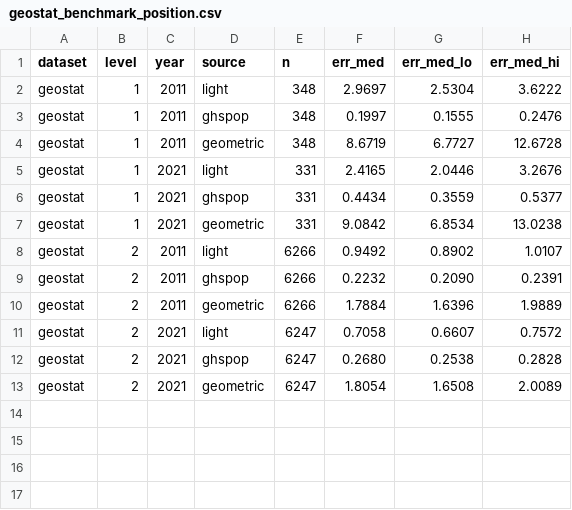
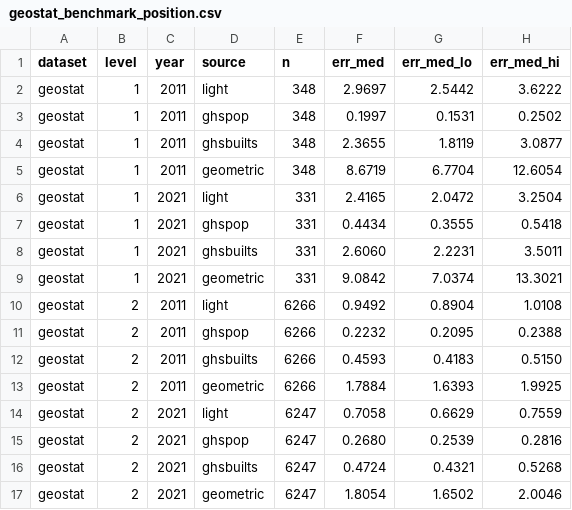
Before and after one commit to ohall2/world-population-centroids, a CSV file: docs/extended/geostat_benchmark_position.csv, drawn as a sheet.

```diff
--- a/docs/extended/geostat_benchmark_position.csv
+++ b/docs/extended/geostat_benchmark_position.csv
@@ -1,13 +1,17 @@
 dataset,level,year,source,n,err_med,err_med_lo,err_med_hi
-geostat,1,2011,light,348,2.9697,2.5304,3.6222
-geostat,1,2011,ghspop,348,0.1997,0.1555,0.2476
-geostat,1,2011,geometric,348,8.6719,6.7727,12.6728
-geostat,1,2021,light,331,2.4165,2.0446,3.2676
-geostat,1,2021,ghspop,331,0.4434,0.3559,0.5377
-geostat,1,2021,geometric,331,9.0842,6.8534,13.0238
-geostat,2,2011,light,6266,0.9492,0.8902,1.0107
-geostat,2,2011,ghspop,6266,0.2232,0.2090,0.2391
-geostat,2,2011,geometric,6266,1.7884,1.6396,1.9889
-geostat,2,2021,light,6247,0.7058,0.6607,0.7572
-geostat,2,2021,ghspop,6247,0.2680,0.2538,0.2828
-geostat,2,2021,geometric,6247,1.8054,1.6508,2.0089
+geostat,1,2011,light,348,2.9697,2.5442,3.6222
+geostat,1,2011,ghspop,348,0.1997,0.1531,0.2502
+geostat,1,2011,ghsbuilts,348,2.3655,1.8119,3.0877
+geostat,1,2011,geometric,348,8.6719,6.7704,12.6054
+geostat,1,2021,light,331,2.4165,2.0472,3.2504
+geostat,1,2021,ghspop,331,0.4434,0.3555,0.5418
+geostat,1,2021,ghsbuilts,331,2.6060,2.2231,3.5011
+geostat,1,2021,geometric,331,9.0842,7.0374,13.3021
+geostat,2,2011,light,6266,0.9492,0.8904,1.0108
+geostat,2,2011,ghspop,6266,0.2232,0.2095,0.2388
+geostat,2,2011,ghsbuilts,6266,0.4593,0.4183,0.5150
+geostat,2,2011,geometric,6266,1.7884,1.6393,1.9925
+geostat,2,2021,light,6247,0.7058,0.6629,0.7559
+geostat,2,2021,ghspop,6247,0.2680,0.2539,0.2816
+geostat,2,2021,ghsbuilts,6247,0.4724,0.4321,0.5268
+geostat,2,2021,geometric,6247,1.8054,1.6502,2.0046
```
Also changed, not shown: docs/extended/census_benchmark_change.csv, docs/extended/census_benchmark_position.csv, 16 other files.
